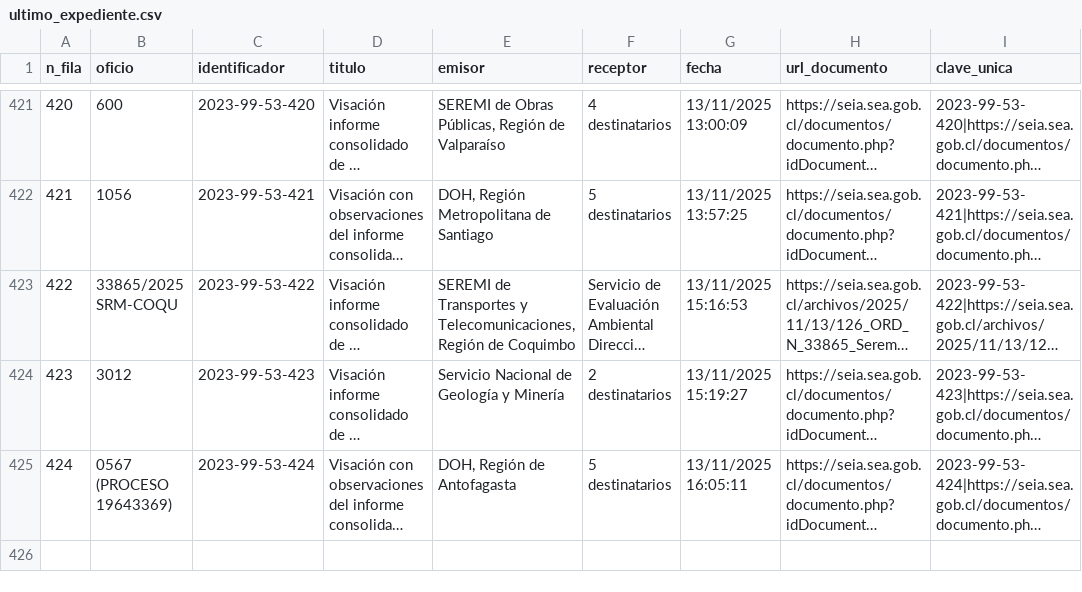
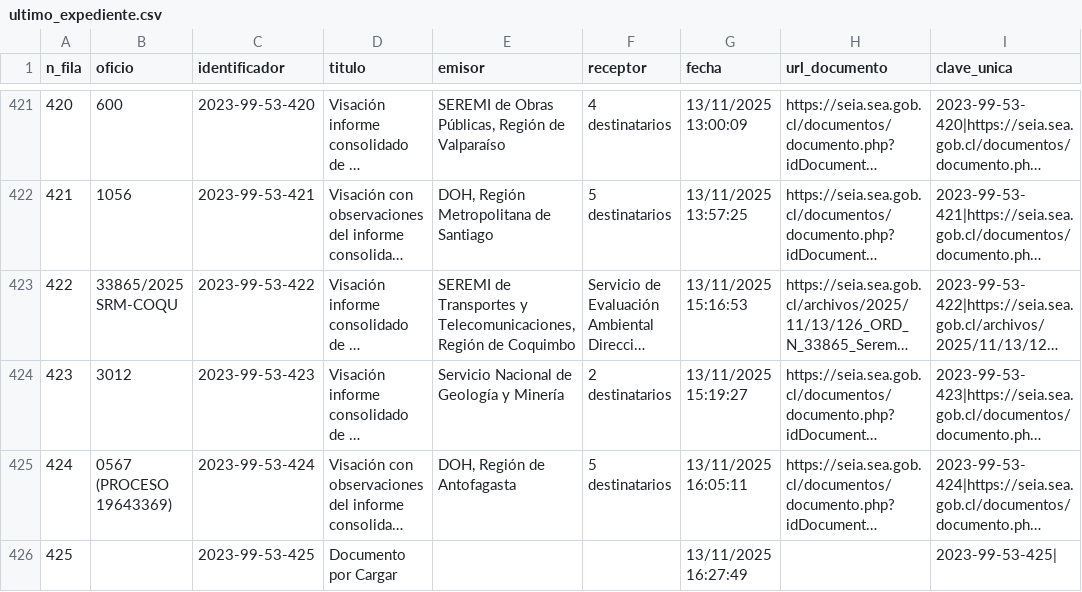
Before and after one commit to giraggio/alertascnx, a CSV file: ultimo_expediente.csv, drawn as a sheet; only a part is shown, gaps mark what is left out; long unchanged cells end in …; the diff names each change by its address in the sheet, - before the commit and + after, or states it on an @@ line.

```diff
--- a/ultimo_expediente.csv
+++ b/ultimo_expediente.csv
+row 426: 425 |  | 2023-99-53-425 | Documento por Cargar |  |  | 13/11/2025 16:27:49 |  | 2023-99-53-425
```
